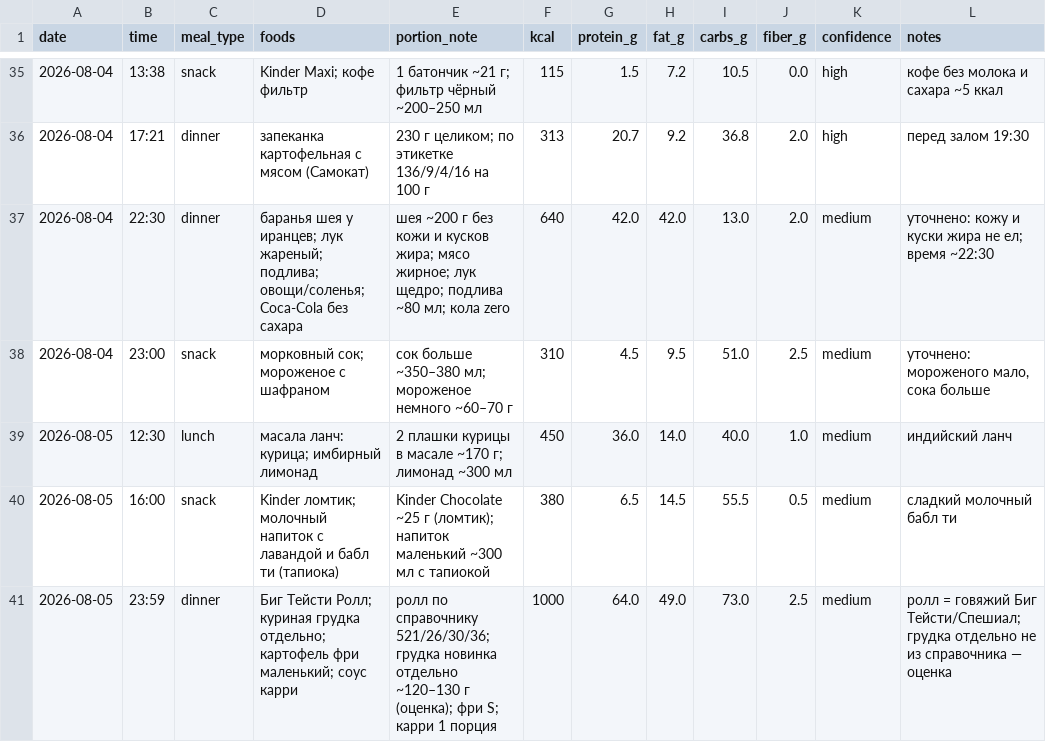
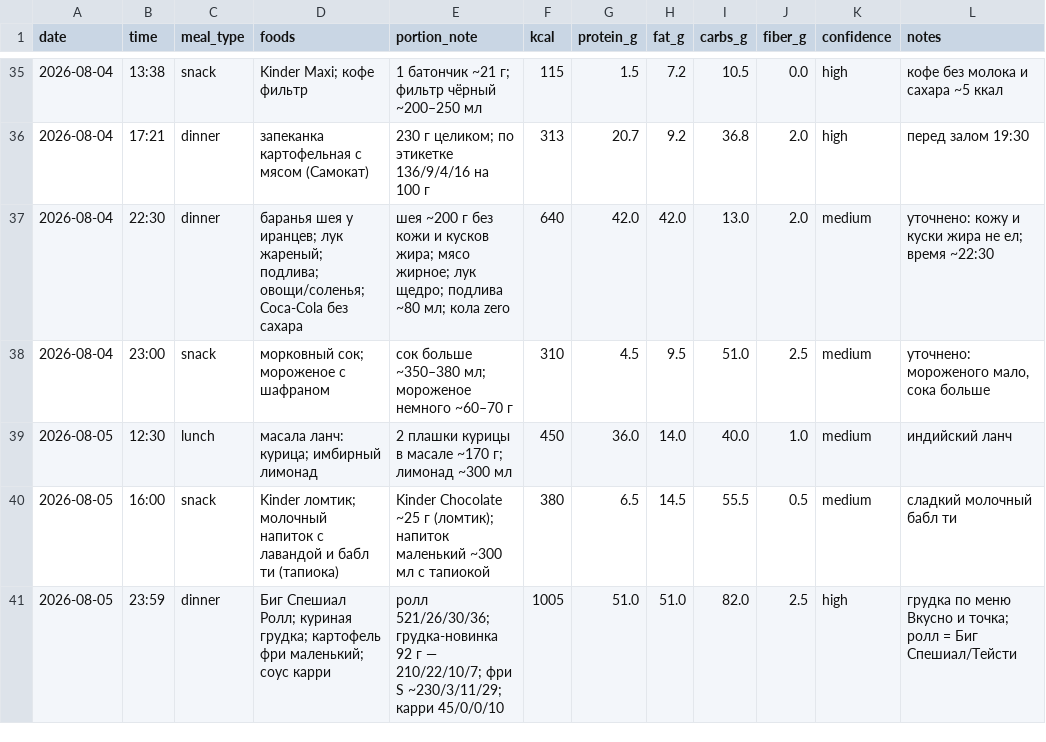
Before and after one commit to xamartinsa/goals, a CSV file: nutrition/log.csv, drawn as a sheet; only a part is shown, gaps mark what is left out.

```diff
--- a/nutrition/log.csv
+++ b/nutrition/log.csv
@@ -40,2 +40,2 @@ date,time,meal_type,foods,portion_note,kcal,protein_g,fat_g,carbs_g,fiber_g,conf
 2026-08-05,16:00,snack,"Kinder ломтик; молочный напиток с лавандой и бабл ти (тапиока)","Kinder Chocolate ~25 г (ломтик); напиток маленький ~300 мл с тапиокой",380,6.5,14.5,55.5,0.5,medium,"сладкий молочный бабл ти"
-2026-08-05,23:59,dinner,"Биг Тейсти Ролл; куриная грудка отдельно; картофель фри маленький; соус карри","ролл по справочнику 521/26/30/36; грудка новинка отдельно ~120–130 г (оценка); фри S; карри 1 порция",1000,64.0,49.0,73.0,2.5,medium,"ролл = говяжий Биг Тейсти/Спешиал; грудка отдельно не из справочника — оценка"
+2026-08-05,23:59,dinner,"Биг Спешиал Ролл; куриная грудка; картофель фри маленький; соус карри","ролл 521/26/30/36; грудка-новинка 92 г — 210/22/10/7; фри S ~230/3/11/29; карри 45/0/0/10",1005,51.0,51.0,82.0,2.5,high,"грудка по меню Вкусно и точка; ролл = Биг Спешиал/Тейсти"
```
Also changed, not shown: 2 other files.
